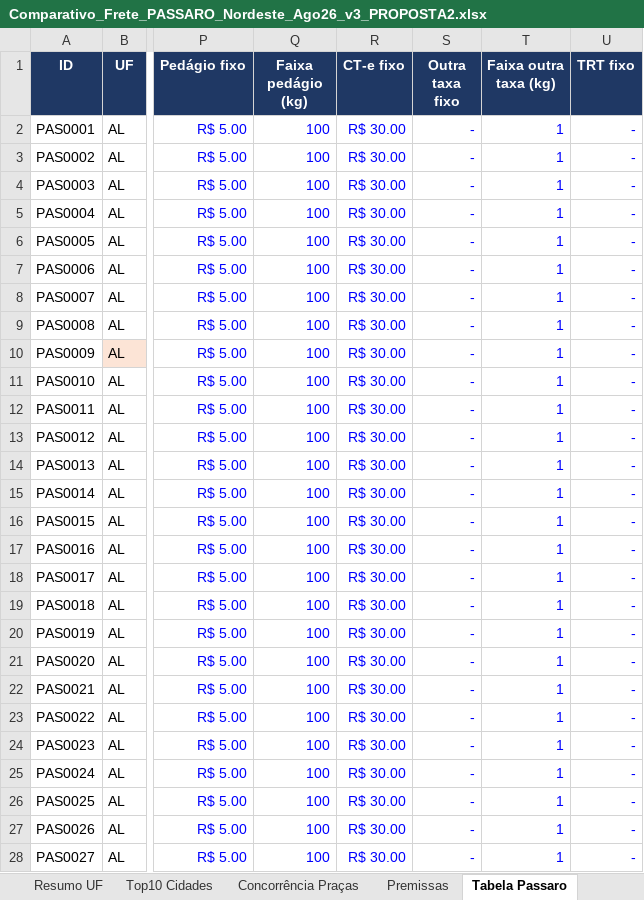
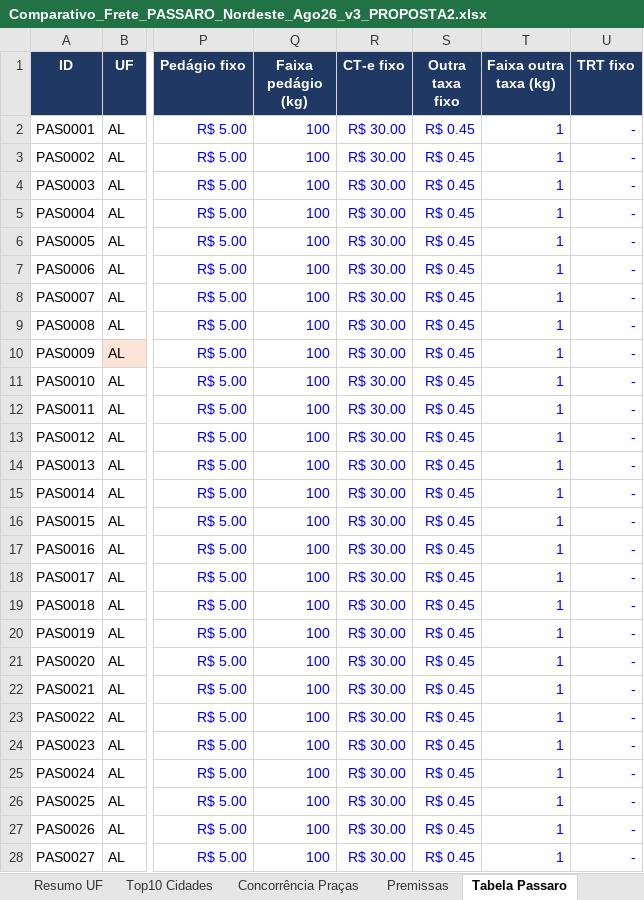
Before and after one commit to danielmichelonjr-ai/PROJETOS, an Excel workbook: Comparativo_Frete_PASSARO_Nordeste_Ago26_v3_PROPOSTA2.xlsx, sheet Tabela Passaro, drawn as a sheet; only a part is shown, gaps mark what is left out; values as stored, in another font and other column widths than the file's, no borders; charts and pictures not drawn; the diff covers the shown part only; the diff names each change by its address in the sheet, - before the commit and + after, or states it on an @@ line.

```diff
--- a/Comparativo_Frete_PASSARO_Nordeste_Ago26_v3_PROPOSTA2.xlsx (sheet Tabela Passaro)
+++ b/Comparativo_Frete_PASSARO_Nordeste_Ago26_v3_PROPOSTA2.xlsx (sheet Tabela Passaro)
-S2:S28 (Outra taxa fixo): -
+S2:S28 (Outra taxa fixo): R$ 0.45
```
Also changed, not shown: 1767 edited cells elsewhere in this sheet, sheet Pedidos Top10, sheet Concorrência Praças, sheet Top10 Cidades, sheet Resumo UF, sheet Premissas, formulas that keep their value, PADRAO_INTELIPOST_PASSARO_PROPOSTA2.xlsx.
